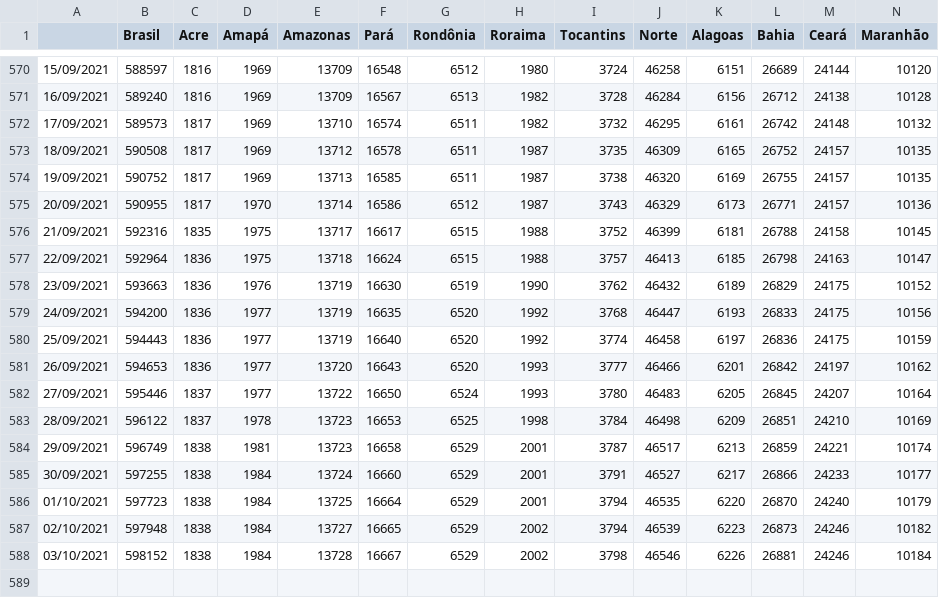
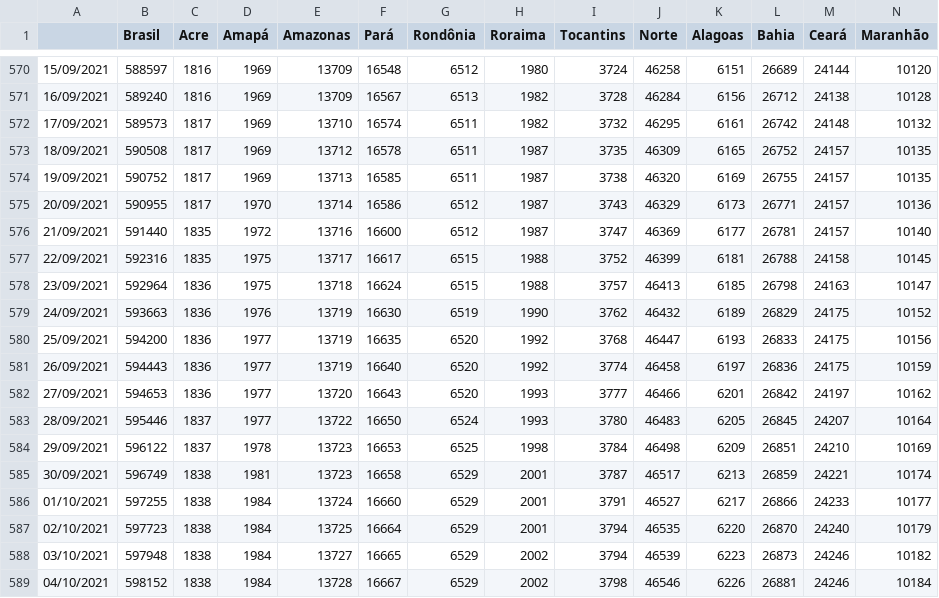
Before and after one commit to henriquemor/covid19-Brazil-timeseries, a CSV file: transp-deaths.csv, drawn as a sheet; only a part is shown, gaps mark what is left out; addresses are those after the commit; rows hold the shown columns only; the diff names each change by its address in the sheet, - before the commit and + after, or states it on an @@ line.

```diff
--- a/transp-deaths.csv
+++ b/transp-deaths.csv
+row 576: 21/09/2021 | 591440 | 1835 | 1972 | 13716 | 16600 | 6512 | 1987 | 3747 | 46369 | 6177 | 26781 | 24157 | 10140
-A577: 21/09/2021
+A577: 22/09/2021
-A578: 22/09/2021
+A578: 23/09/2021
-A579: 23/09/2021
+A579: 24/09/2021
-A580: 24/09/2021
+A580: 25/09/2021
-A581: 25/09/2021
+A581: 26/09/2021
-A582: 26/09/2021
+A582: 27/09/2021
-A583: 27/09/2021
+A583: 28/09/2021
-A584: 28/09/2021
+A584: 29/09/2021
-A585: 29/09/2021
+A585: 30/09/2021
-A586: 30/09/2021
+A586: 01/10/2021
-A587: 01/10/2021
+A587: 02/10/2021
-A588: 02/10/2021
+A588: 03/10/2021
-A589: 03/10/2021
+A589: 04/10/2021
```
Also changed, not shown: confirmed-cases.csv, confirmed-new.csv, 5 other files.
